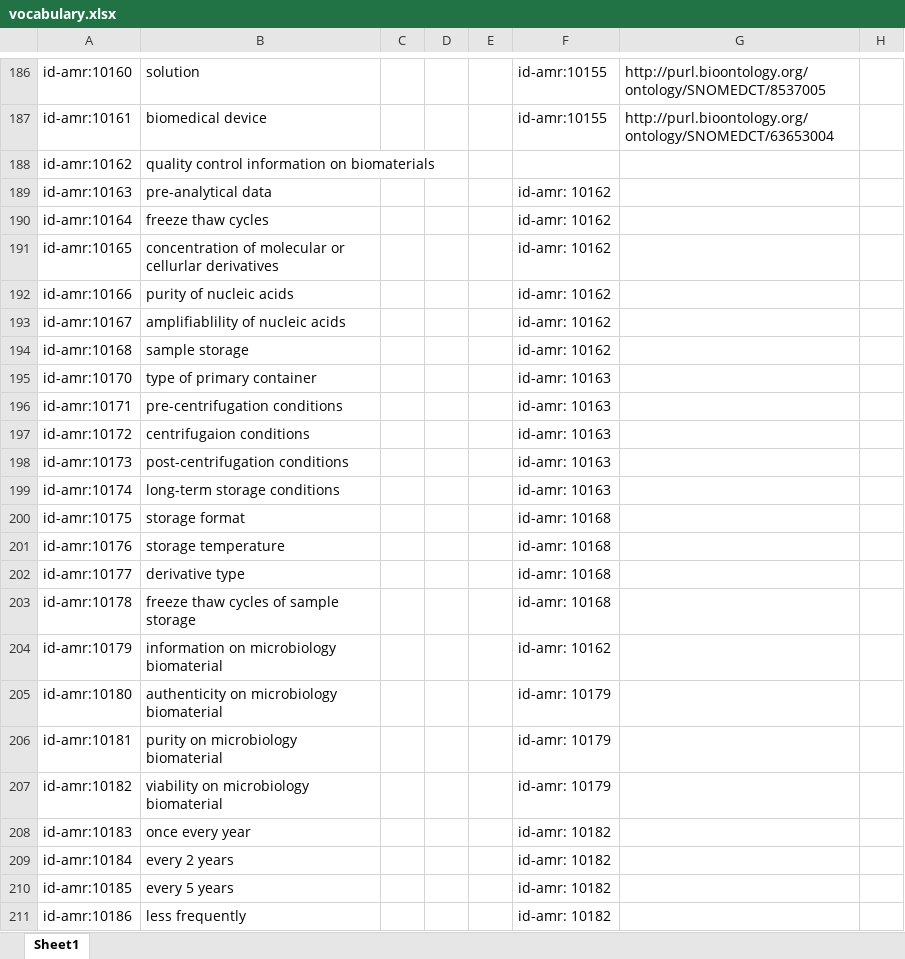
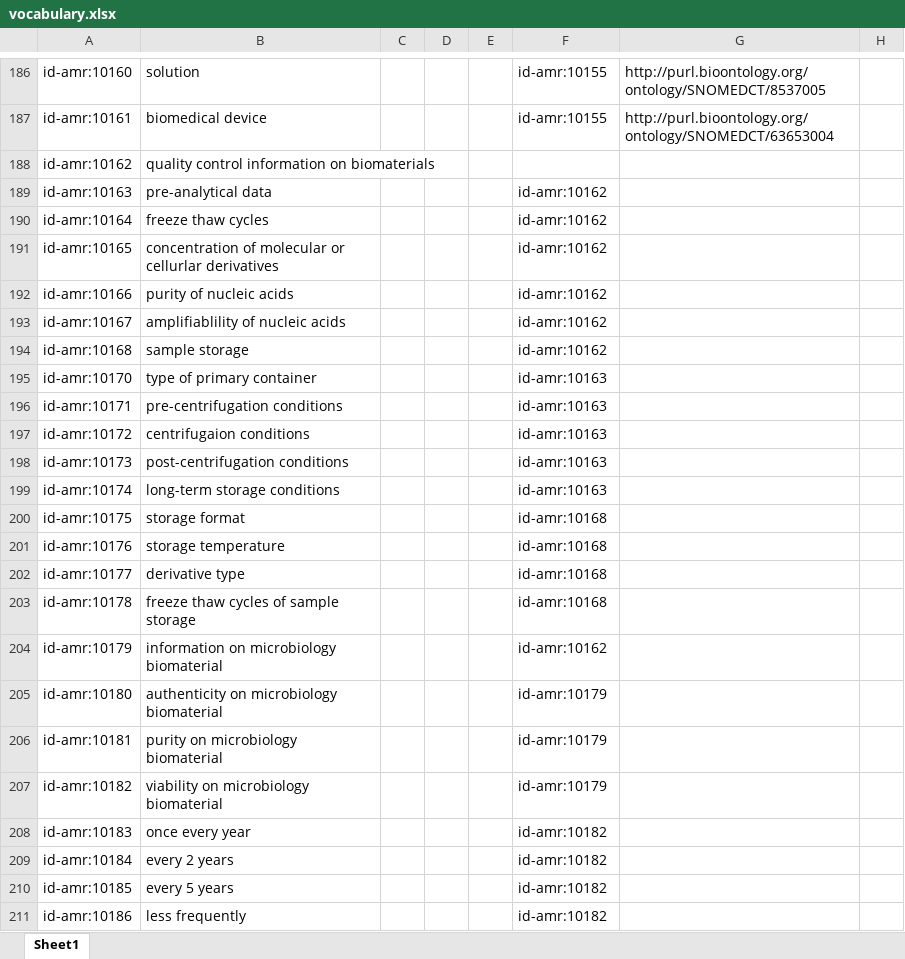
Before and after one commit to fair-data-collective/zonmw-id-amr-vocabulary, an Excel workbook: vocabulary.xlsx, sheet Sheet1, drawn as a sheet; only a part is shown, gaps mark what is left out; values as stored, in another font and other column widths than the file's, no borders; the diff names each change by its address in the sheet, - before the commit and + after, or states it on an @@ line.

```diff
--- a/vocabulary.xlsx (sheet Sheet1)
+++ b/vocabulary.xlsx (sheet Sheet1)
-F189:F194: id-amr: 10162
+F189:F194: id-amr:10162
-F195:F199: id-amr: 10163
+F195:F199: id-amr:10163
-F200:F203: id-amr: 10168
+F200:F203: id-amr:10168
-F204: id-amr: 10162
+F204: id-amr:10162
-F205:F207: id-amr: 10179
+F205:F207: id-amr:10179
-F208:F211: id-amr: 10182
+F208:F211: id-amr:10182
```
Also changed, not shown: 4 other files.
